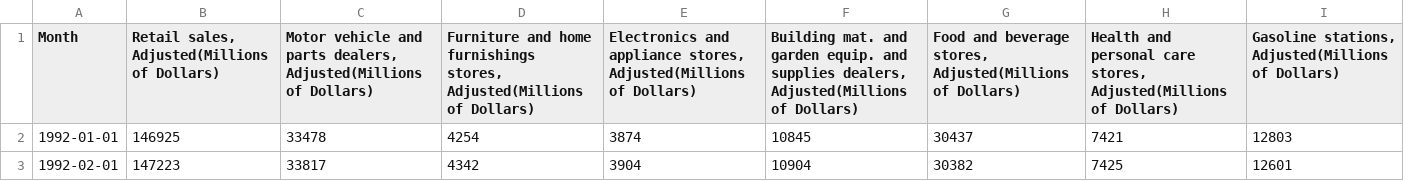
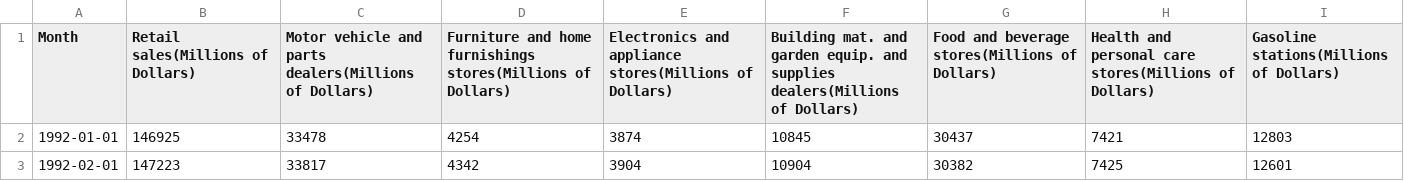
Before and after one commit to navneeth-hr/Forecasting-U.S.-Retail-Food-Service-Dynamics-Using-Time-Series-and-ML, a CSV file: Final_Code/Datasets/Merged_Sales_GDP_UNEMP_CPI.csv, drawn as a sheet; only a part is shown; the diff covers the shown part only; the diff names each change by its address in the sheet, - before the commit and + after, or states it on an @@ line.

Commit message:
Rename columns

```diff
--- a/Final_Code/Datasets/Merged_Sales_GDP_UNEMP_CPI.csv
+++ b/Final_Code/Datasets/Merged_Sales_GDP_UNEMP_CPI.csv
-B1: Retail sales, Adjusted(Millions of Dollars)
+B1: Retail sales(Millions of Dollars)
-C1: …and parts dealers, Adjusted(Millions of Dollars)
+C1: …and parts dealers(Millions of Dollars)
-D1: …home furnishings stores, Adjusted(Millions of Dollars)
+D1: …home furnishings stores(Millions of Dollars)
-E1: …and appliance stores, Adjusted(Millions of Dollars)
+E1: …and appliance stores(Millions of Dollars)
-F1: …and supplies dealers, Adjusted(Millions of Dollars)
+F1: …and supplies dealers(Millions of Dollars)
-G1: …and beverage stores, Adjusted(Millions of Dollars)
+G1: …and beverage stores(Millions of Dollars)
-H1: …personal care stores, Adjusted(Millions of Dollars)
+H1: …personal care stores(Millions of Dollars)
-I1: Gasoline stations, Adjusted(Millions of Dollars)
+I1: Gasoline stations(Millions of Dollars)
```
Also changed, not shown: 6 edited cells elsewhere in this file.
